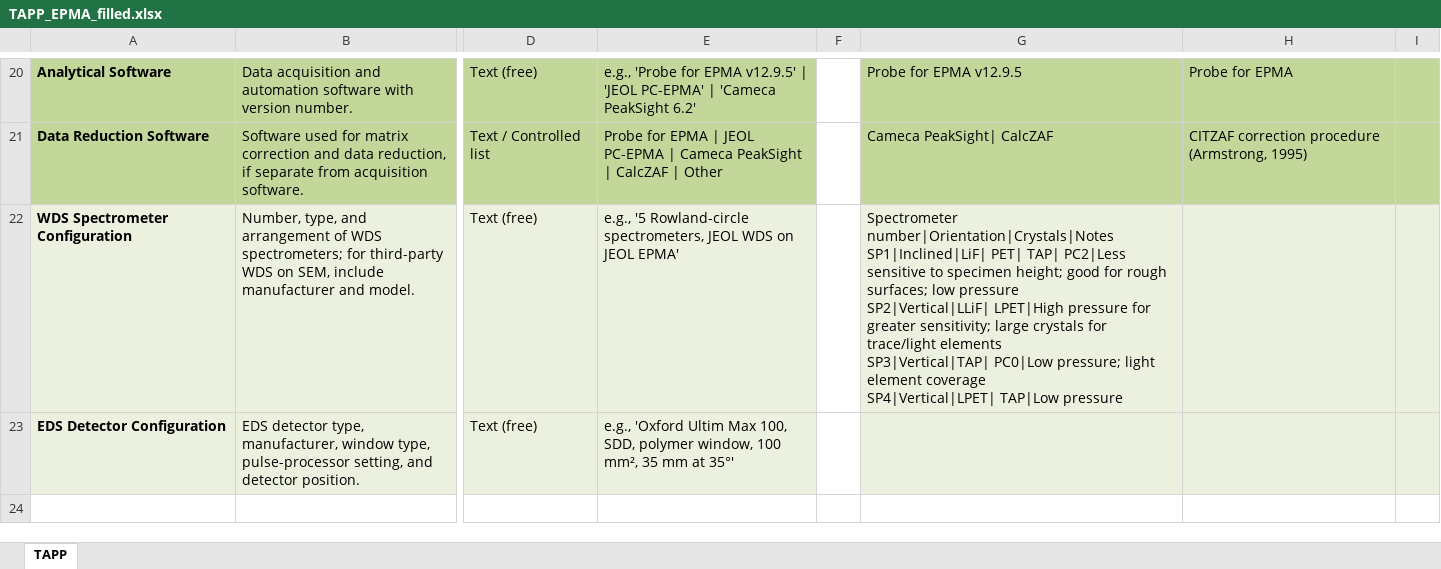
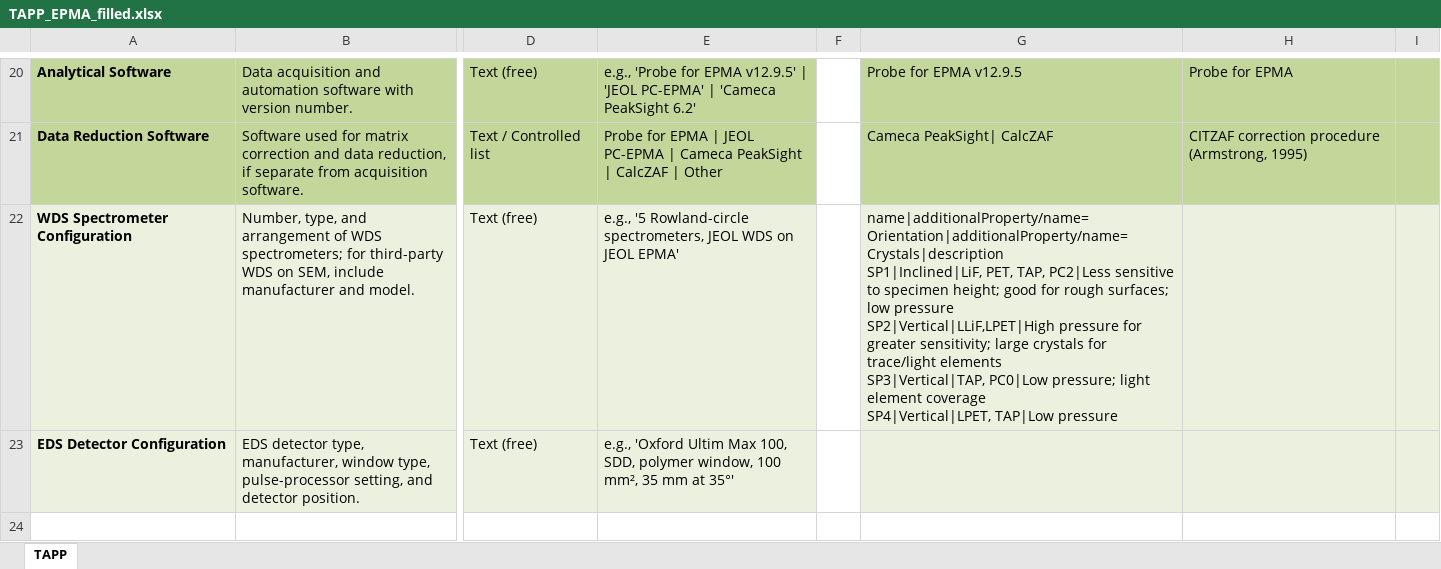
Before and after one commit to amds-ldeo/geochemBuildingBlocks, an Excel workbook: docs/TAPP_EPMA_filled.xlsx, sheet TAPP, drawn as a sheet; only a part is shown, gaps mark what is left out; values as stored, in another font and other column widths than the file's, no borders; conditional formats not drawn; ↵ is a line break in a cell; the diff names each change by its address in the sheet, - before the commit and + after, or states it on an @@ line.

```diff
--- a/docs/TAPP_EPMA_filled.xlsx (sheet TAPP)
+++ b/docs/TAPP_EPMA_filled.xlsx (sheet TAPP)
-G22: Spectrometer number|Orientation|Crystals|Notes ↵ SP1|Inclined|LiF| PET| TAP| PC2|Less sensitive to specimen height; good for rough surfaces; low pressure ↵ SP2|Vertical|LLiF| LPET|High pressure for greater sensitivity; large crystals for trace/light elements ↵ SP3|Vertical|TAP| PC0|Low pressure; light element coverage ↵ SP4|Vertical|LPET| TAP|Low pressure
+G22: name|additionalProperty/name=Orientation|additionalProperty/name=Crystals|description ↵ SP1|Inclined|LiF, PET, TAP, PC2|Less sensitive to specimen height; good for rough surfaces; low pressure ↵ SP2|Vertical|LLiF,LPET|High pressure for greater sensitivity; large crystals for trace/light elements ↵ SP3|Vertical|TAP, PC0|Low pressure; light element coverage ↵ SP4|Vertical|LPET, TAP|Low pressure
```
Also changed, not shown: 6 other files.
